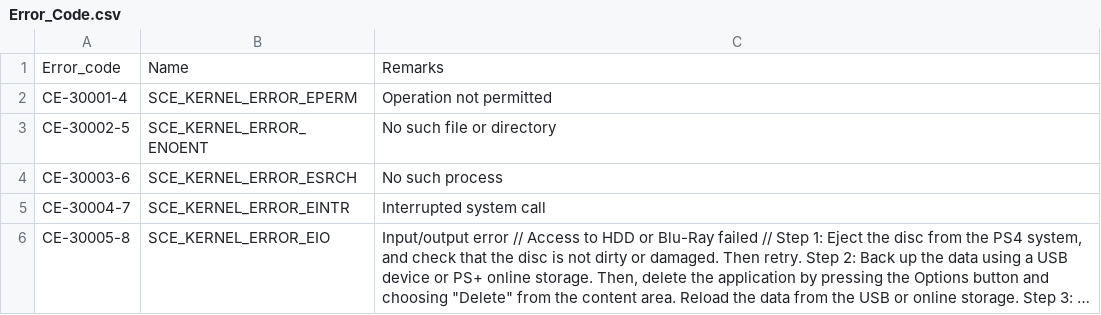
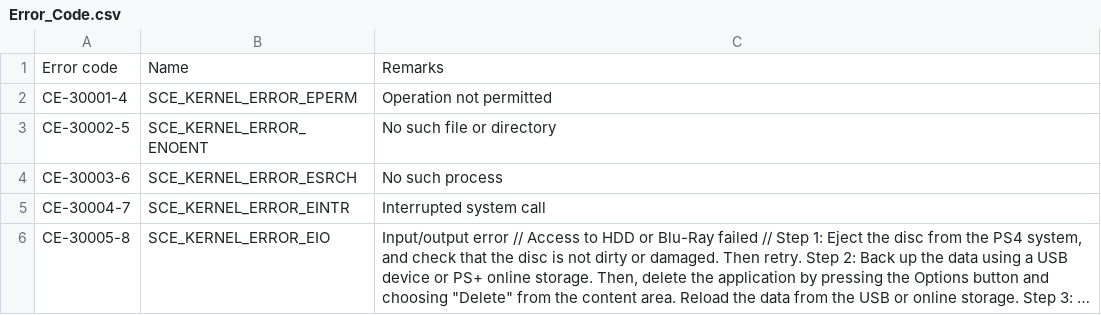
Before and after one commit to pearlxcore/ps4errorcode, a CSV file: Error_Code.csv, drawn as a sheet; only a part is shown; long unchanged cells end in ….

Commit message:
Update Error_Code.csv

```diff
--- a/Error_Code.csv
+++ b/Error_Code.csv
@@ -1,2 +1,2 @@
-Error_code;Name;Remarks
+Error code;Name;Remarks
 CE-30001-4;SCE_KERNEL_ERROR_EPERM;Operation not permitted
```
